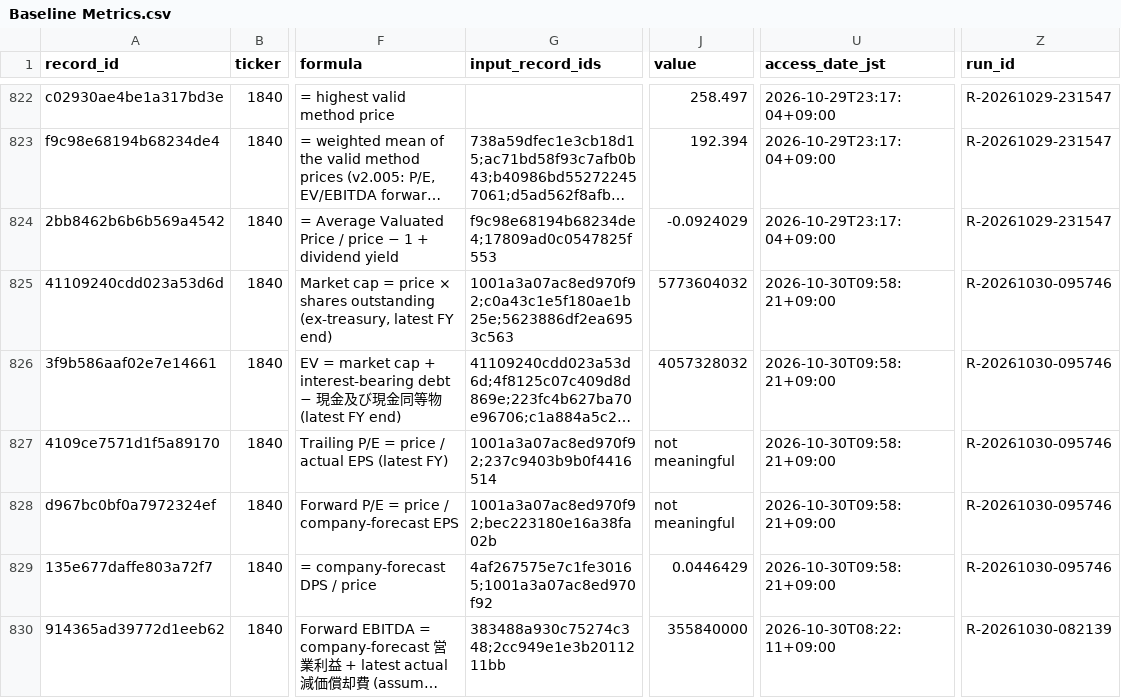
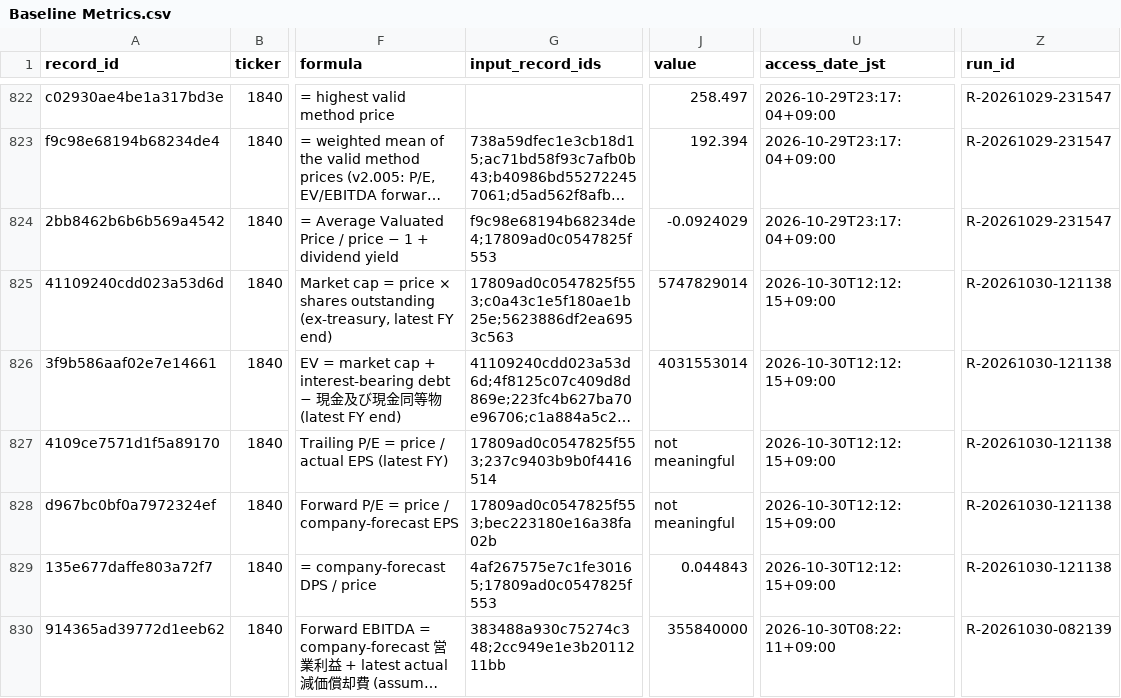
Before and after one commit to renishly/tsuchiya_holdings, a CSV file: v2/app/data/Baseline Metrics.csv, drawn as a sheet; only a part is shown, gaps mark what is left out; long unchanged cells end in …; the diff covers the shown part only; the diff names each change by its address in the sheet, - before the commit and + after, or states it on an @@ line.

```diff
--- a/v2/app/data/Baseline Metrics.csv
+++ b/v2/app/data/Baseline Metrics.csv
-G825 (input_record_ids): 1001a3a07ac8ed970f92;c0a43c1e5f180ae1b25e;5623886df2ea6953c563
+G825 (input_record_ids): 17809ad0c0547825f553;c0a43c1e5f180ae1b25e;5623886df2ea6953c563
-J825 (value): 5773604032
+J825 (value): 5747829014
-U825:U829 (access_date_jst): 2026-10-30T09:58:21+09:00
+U825:U829 (access_date_jst): 2026-10-30T12:12:15+09:00
-Z825:Z829 (run_id): R-20261030-095746
+Z825:Z829 (run_id): R-20261030-121138
-J826 (value): 4057328032
+J826 (value): 4031553014
-G827 (input_record_ids): 1001a3a07ac8ed970f92;237c9403b9b0f4416514
+G827 (input_record_ids): 17809ad0c0547825f553;237c9403b9b0f4416514
-G828 (input_record_ids): 1001a3a07ac8ed970f92;bec223180e16a38fa02b
+G828 (input_record_ids): 17809ad0c0547825f553;bec223180e16a38fa02b
-G829 (input_record_ids): 4af267575e7c1fe30165;1001a3a07ac8ed970f92
+G829 (input_record_ids): 4af267575e7c1fe30165;17809ad0c0547825f553
-J829 (value): 0.0446429
+J829 (value): 0.044843
```
Also changed, not shown: 91 edited cells elsewhere in this file, v2/app/logs/debug_runs.csv, v2/app/state/agent_warnings.csv, 19 other files.
